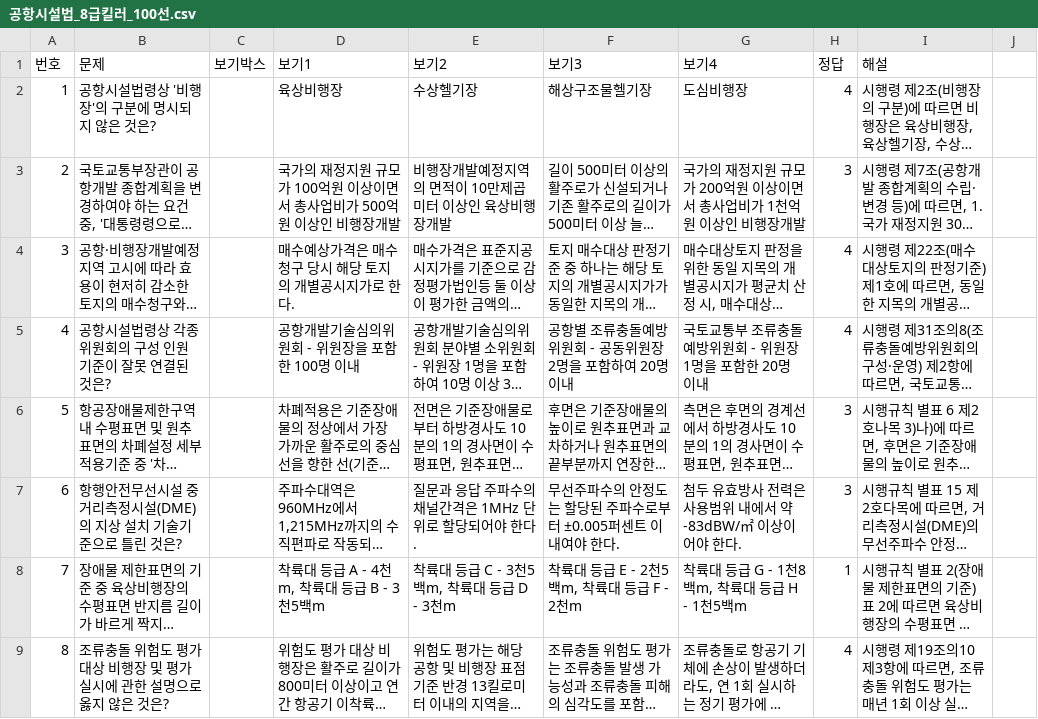
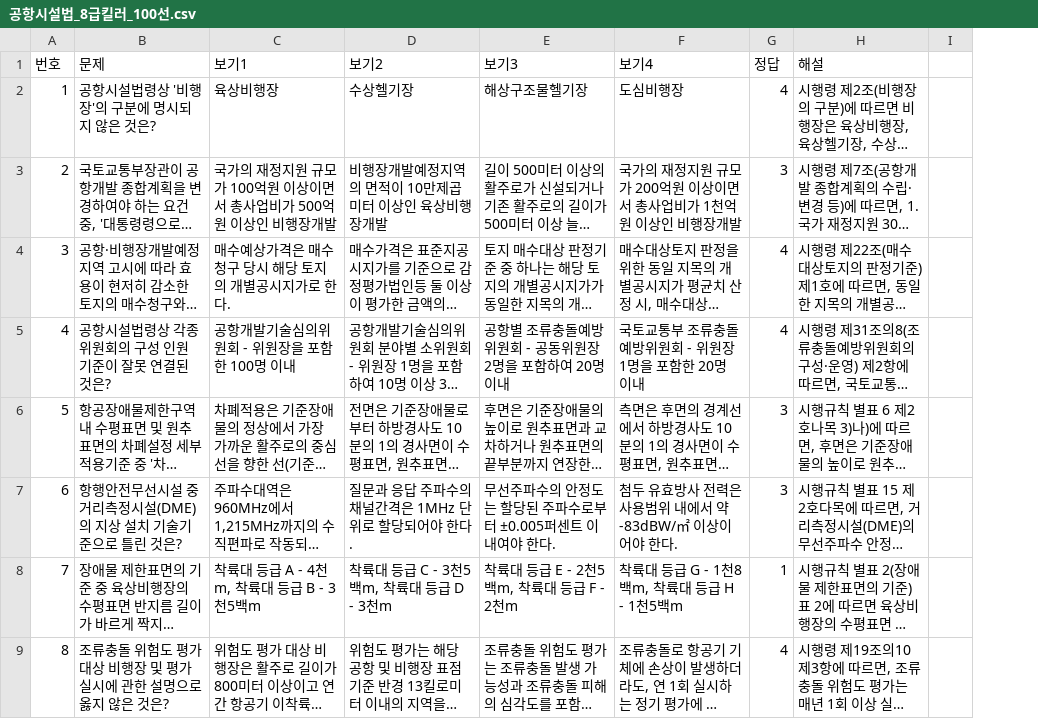
Before and after one commit to a76020717-cloud/my-quiz-app, a CSV file: 공항시설법_8급킬러_100선.csv, drawn as a sheet; only a part is shown; long unchanged cells end in …; the diff names each change by its address in the sheet, - before the commit and + after, or states it on an @@ line.

Commit message:
Add files via upload

```diff
--- a/공항시설법_8급킬러_100선.csv
+++ b/공항시설법_8급킬러_100선.csv
-column C (보기박스), empty
```
